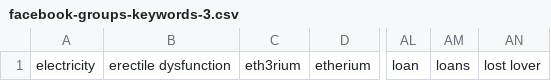
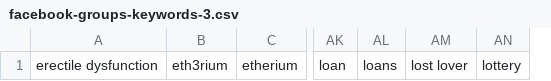
Before and after one commit to mitchellkrogza/Global-List-Facebook-Groups-Keyword-Moderation-Alerts, a CSV file: facebook-groups-keywords-3.csv, drawn as a sheet; only a part is shown, gaps mark what is left out; removed rows and columns are numbered as before the commit, all else as after; the diff names each change by its address in the sheet, - before the commit and + after, or states it on an @@ line.

```diff
--- a/facebook-groups-keywords-3.csv
+++ b/facebook-groups-keywords-3.csv
-column A, row 1: electricity
+column AN, row 1: lottery
```
Also changed, not shown: facebook-groups-keywords-4.csv, facebook-groups-keywords-5.csv, 3 other files.
